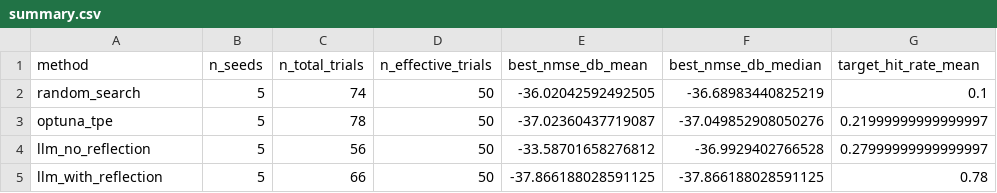
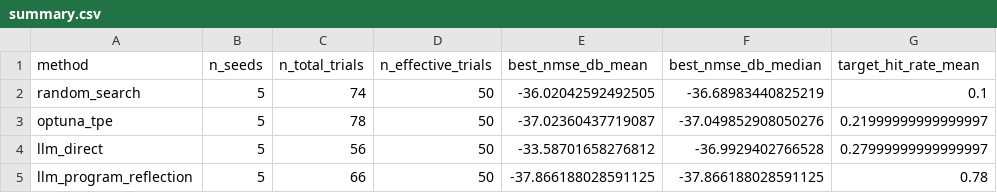
Before and after one commit to yzy-151/nonlinear-nn-agent, a CSV file: benchmarks/nonlinear-search-v1-v20000/summary.csv, drawn as a sheet; only a part is shown; the diff names each change by its address in the sheet, - before the commit and + after, or states it on an @@ line.

Commit message:
feat(ui): full frontend metrics + strategy rename to llm_direct / llm_program_reflection
- Web UI: benchmark panel shows 10 cases with planner_success_rate,
  self_correction_count, rounds, tokens/cost; Load Saved Results button;
  Strategy Comparison table adds Planner OK / Effective columns and
  program-reflection labels
- server: benchmark stream upgraded to shared 10-case suite (new
  benchmark_cases module), emits extended per-case metrics; /compare/summary
  loads newest matrix (by mtime); new /benchmark/summary endpoint
- dashboard: Strategy Comparison shows planner success column
- rename: llm_no_reflection -> llm_direct (LLM 直接决策),
  llm_with_reflection -> llm_program_reflection (程序确定性反思), paired key
  program_reflection_vs_direct; updated across code, data files, charts,
  docs; README explains naming semantics
- charts regenerated with new names

```diff
--- a/benchmarks/nonlinear-search-v1-v20000/summary.csv
+++ b/benchmarks/nonlinear-search-v1-v20000/summary.csv
-A4 (method): llm_no_reflection
+A4 (method): llm_direct
-A5 (method): llm_with_reflection
+A5 (method): llm_program_reflection
```
Also changed, not shown: benchmarks/nonlinear-search-v1/summary.csv, 36 other files.
